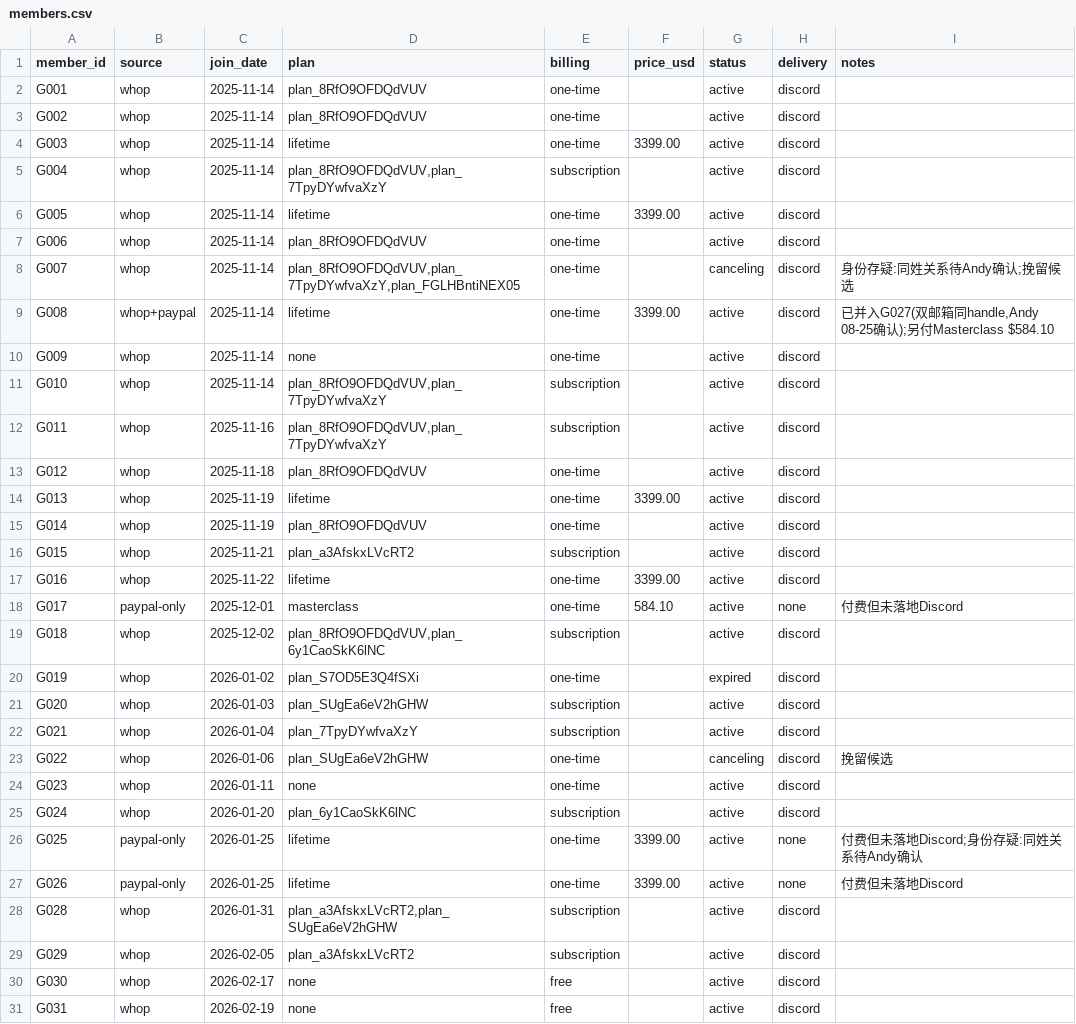
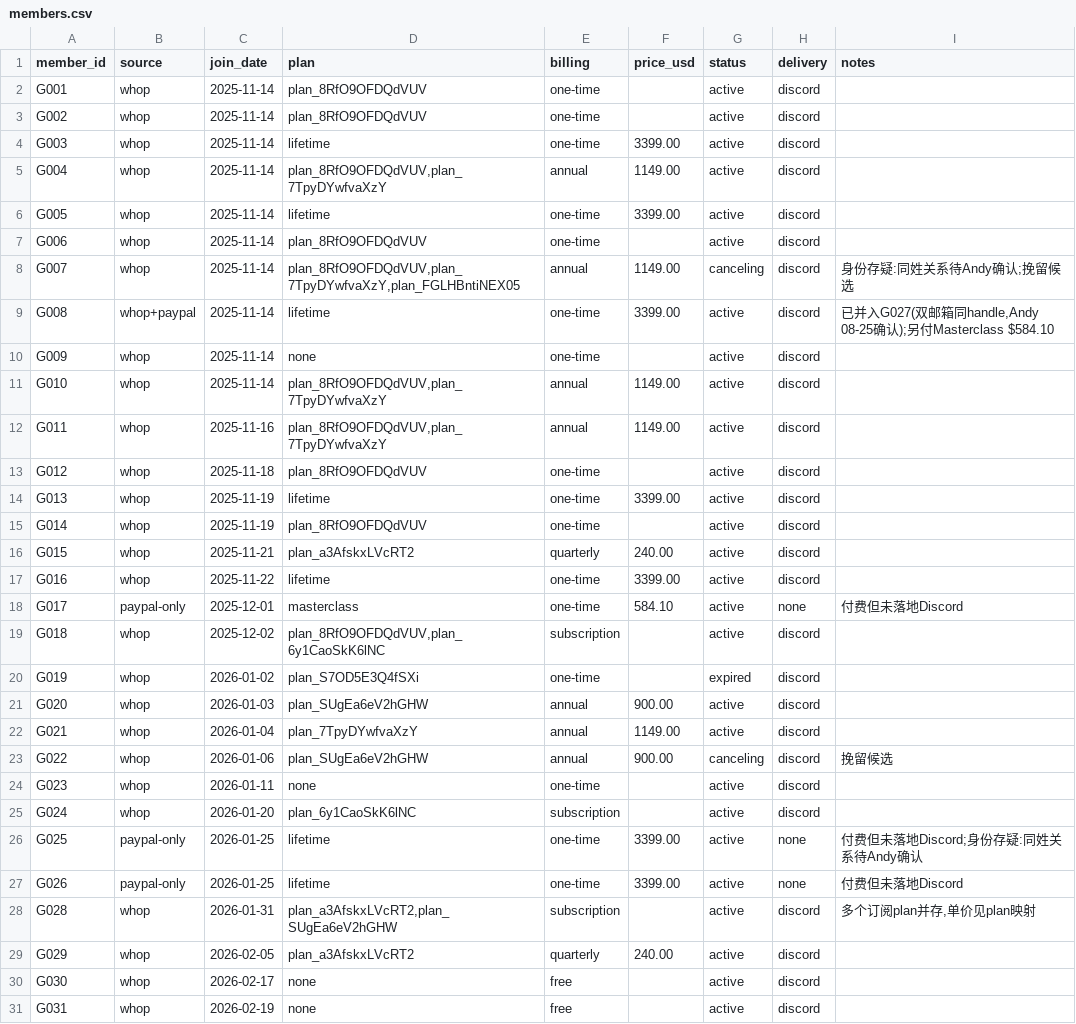
Before and after one commit to Fluxus-Trade-Lab/fluxus-dashboard, a CSV file: data/growth/members.csv, drawn as a sheet; only a part is shown; the diff covers the shown part only.

Commit message:
growth: Whop 后台定价实读 + MRR 重算 —— 08-24 的 $1,139 两个方向都错
- 后台只读盘点(Andy 登录态,未输凭证/未点条款): Premium 三轨 $240/3mo×6 · $900/yr×3 · $99/mo×2;
  Premium++ $149/mo×1;Masterclass 一次性实付两档 $584.10/$649.00
- ⚠️ 新发现第五个产品 prod_0WddY2iwoTitp「Substack for PT Swing Traders」不在 Products 列表(已归档),
  但 7 人会员资格仍生效、6 笔带活跃续费日期;反解 plan_7Tpy=$1,149/年(4/4 算术吻合),
  plan_6y1C 2 人未解出按铁口径留空
- MRR: 已测量 $1,052(可见产品) + 反解 $383 = 下限 $1,435;08-24 的 $1,139 高估 Premium 人均
  又漏掉归档产品;metrics 读数列只记已测量的 1052
- members.csv 15 行补上 price_usd/billing
- 附带: 后台有 cancelation reason 字段(Too Expensive×3 等),流失分析现成数据源

```diff
--- a/data/growth/members.csv
+++ b/data/growth/members.csv
@@ -4,10 +4,10 @@ G002,whop,2025-11-14,plan_8RfO9OFDQdVUV,one-time,,active,discord,
 G003,whop,2025-11-14,lifetime,one-time,3399.00,active,discord,
-G004,whop,2025-11-14,"plan_8RfO9OFDQdVUV,plan_7TpyDYwfvaXzY",subscription,,active,discord,
+G004,whop,2025-11-14,"plan_8RfO9OFDQdVUV,plan_7TpyDYwfvaXzY",annual,1149.00,active,discord,
 G005,whop,2025-11-14,lifetime,one-time,3399.00,active,discord,
 G006,whop,2025-11-14,plan_8RfO9OFDQdVUV,one-time,,active,discord,
-G007,whop,2025-11-14,"plan_8RfO9OFDQdVUV,plan_7TpyDYwfvaXzY,plan_FGLHBntiNEX05",one-time,,canceling,discord,身份存疑:同姓关系待Andy确认;挽留候选
+G007,whop,2025-11-14,"plan_8RfO9OFDQdVUV,plan_7TpyDYwfvaXzY,plan_FGLHBntiNEX05",annual,1149.00,canceling,discord,身份存疑:同姓关系待Andy确认;挽留候选
 G008,whop+paypal,2025-11-14,lifetime,one-time,3399.00,active,discord,"已并入G027(双邮箱同handle,Andy 08-25确认);另付Masterclass $584.10"
 G009,whop,2025-11-14,none,one-time,,active,discord,
-G010,whop,2025-11-14,"plan_8RfO9OFDQdVUV,plan_7TpyDYwfvaXzY",subscription,,active,discord,
-G011,whop,2025-11-16,"plan_8RfO9OFDQdVUV,plan_7TpyDYwfvaXzY",subscription,,active,discord,
+G010,whop,2025-11-14,"plan_8RfO9OFDQdVUV,plan_7TpyDYwfvaXzY",annual,1149.00,active,discord,
+G011,whop,2025-11-16,"plan_8RfO9OFDQdVUV,plan_7TpyDYwfvaXzY",annual,1149.00,active,discord,
 G012,whop,2025-11-18,plan_8RfO9OFDQdVUV,one-time,,active,discord,
@@ -15,3 +15,3 @@ G013,whop,2025-11-19,lifetime,one-time,3399.00,active,discord,
 G014,whop,2025-11-19,plan_8RfO9OFDQdVUV,one-time,,active,discord,
-G015,whop,2025-11-21,plan_a3AfskxLVcRT2,subscription,,active,discord,
+G015,whop,2025-11-21,plan_a3AfskxLVcRT2,quarterly,240.00,active,discord,
 G016,whop,2025-11-22,lifetime,one-time,3399.00,active,discord,
@@ -20,5 +20,5 @@ G018,whop,2025-12-02,"plan_8RfO9OFDQdVUV,plan_6y1CaoSkK6lNC",subscription,,activ
 G019,whop,2026-01-02,plan_S7OD5E3Q4fSXi,one-time,,expired,discord,
-G020,whop,2026-01-03,plan_SUgEa6eV2hGHW,subscription,,active,discord,
-G021,whop,2026-01-04,plan_7TpyDYwfvaXzY,subscription,,active,discord,
-G022,whop,2026-01-06,plan_SUgEa6eV2hGHW,one-time,,canceling,discord,挽留候选
+G020,whop,2026-01-03,plan_SUgEa6eV2hGHW,annual,900.00,active,discord,
+G021,whop,2026-01-04,plan_7TpyDYwfvaXzY,annual,1149.00,active,discord,
+G022,whop,2026-01-06,plan_SUgEa6eV2hGHW,annual,900.00,canceling,discord,挽留候选
 G023,whop,2026-01-11,none,one-time,,active,discord,
@@ -27,4 +27,4 @@ G025,paypal-only,2026-01-25,lifetime,one-time,3399.00,active,none,付费但未
 G026,paypal-only,2026-01-25,lifetime,one-time,3399.00,active,none,付费但未落地Discord
-G028,whop,2026-01-31,"plan_a3AfskxLVcRT2,plan_SUgEa6eV2hGHW",subscription,,active,discord,
-G029,whop,2026-02-05,plan_a3AfskxLVcRT2,subscription,,active,discord,
+G028,whop,2026-01-31,"plan_a3AfskxLVcRT2,plan_SUgEa6eV2hGHW",subscription,,active,discord,"多个订阅plan并存,单价见plan映射"
+G029,whop,2026-02-05,plan_a3AfskxLVcRT2,quarterly,240.00,active,discord,
 G030,whop,2026-02-17,none,free,,active,discord,
```
Also changed, not shown: 12 edited cells elsewhere in this file, data/growth/metrics.csv, 1 other file.
